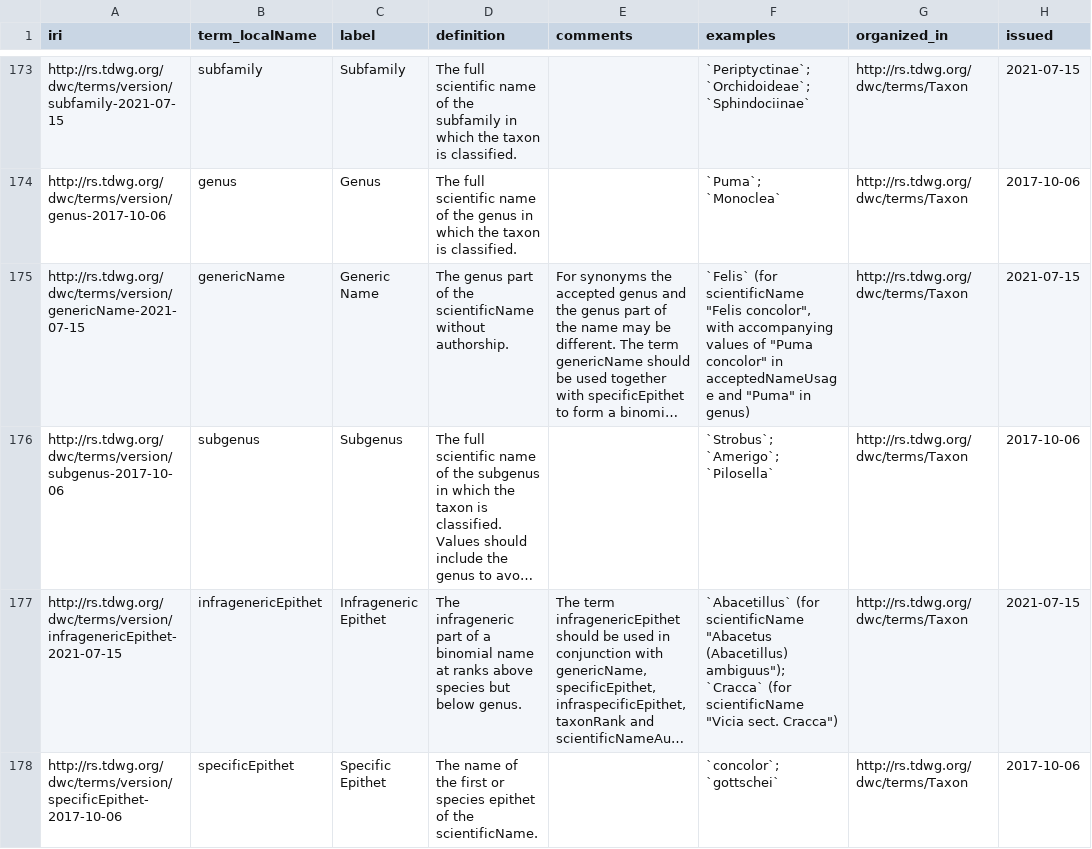
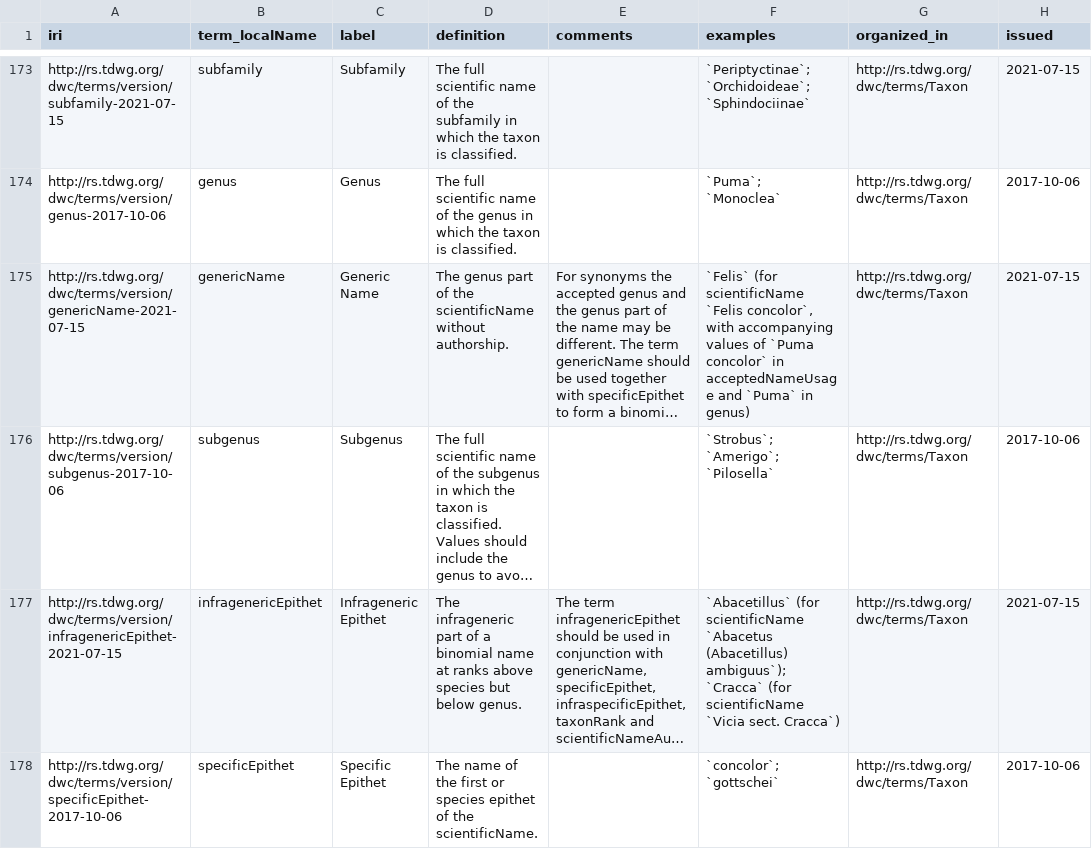
Before and after one commit to tdwg/dwc, a CSV file: vocabulary/term_versions.csv, drawn as a sheet; only a part is shown, gaps mark what is left out; long unchanged cells end in …; the diff covers the shown part only; the diff names each change by its address in the sheet, - before the commit and + after, or states it on an @@ line.

Commit message:
Make changes to examples
- bibliographicCitation: remove `<0xa0>` char
- genericName: change from `Felis` (for scientificName "Felis concolor" ... to `Felis` (for scientificName `Felis concolor`) ...
- infragenericEpithet: change from `Abacetillus` (for scientificName "Abacetus (Abacetillus) ambiguus") ... to `Abacetillus` (for scientificName `Abacetus (Abacetillus) ambiguus`) ...
- infraspecificEpithet: change from `concolor` (for scientificName "Puma concolor concolor") ... to `concolor` (for scientificName `Puma concolor concolor`) ...
- cultivarEpithet: change from `King Edward` (for scientificName "Solanum tuberosum 'King Edward'" and taxonRank "cultivar") ... to `King Edward` (for scientificName `Solanum tuberosum 'King Edward'` and taxonRank `cultivar`) ...
- relationshipOfResourceID: change from `http://purl.obolibrary.org/obo/RO_0002456` (for the relation "pollinated by") ... to `http://purl.obolibrary.org/obo/RO_0002456` (for the relation `pollinated by`) ...

```diff
--- a/vocabulary/term_versions.csv
+++ b/vocabulary/term_versions.csv
-F175 (examples): …(for scientificName "Felis concolor", with accompanying values of "Puma concolor" in acceptedNameUsage and "Puma" in genus)
+F175 (examples): …(for scientificName `Felis concolor`, with accompanying values of `Puma concolor` in acceptedNameUsage and `Puma` in genus)
-F177 (examples): …(for scientificName "Abacetus (Abacetillus) ambiguus"); `Cracca` (for scientificName "Vicia sect. Cracca")
+F177 (examples): …(for scientificName `Abacetus (Abacetillus) ambiguus`); `Cracca` (for scientificName `Vicia sect. Cracca`)
```
Also changed, not shown: 1 moved row and 3 edited cells elsewhere in this file, 1 other file.
